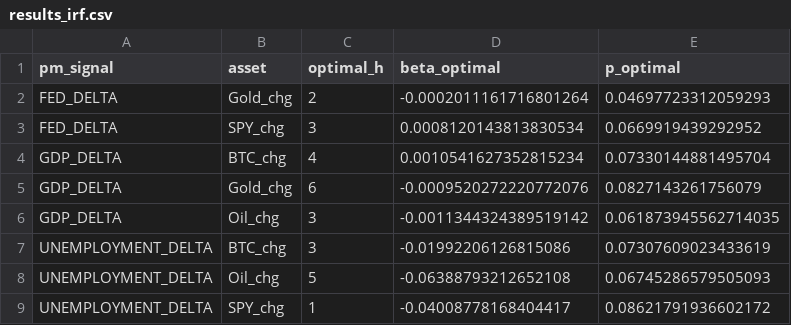
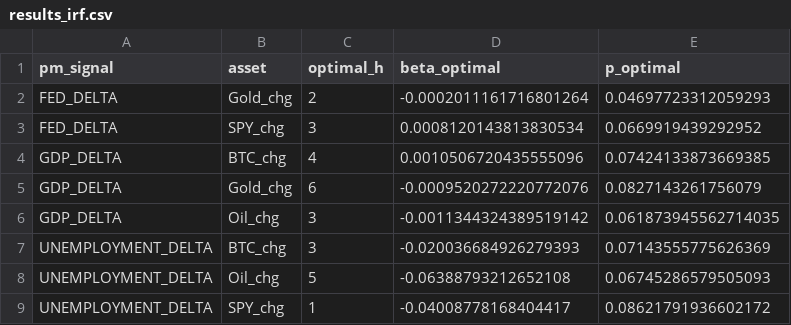
Before and after one commit to flyingduck0/ML_Seminar_Project, a CSV file: results/results_irf.csv, drawn as a sheet.

```diff
--- a/results/results_irf.csv
+++ b/results/results_irf.csv
@@ -3,6 +3,6 @@ FED_DELTA,Gold_chg,2,-0.0002011161716801264,0.04697723312059293
 FED_DELTA,SPY_chg,3,0.0008120143813830534,0.0669919439292952
-GDP_DELTA,BTC_chg,4,0.0010541627352815234,0.07330144881495704
+GDP_DELTA,BTC_chg,4,0.0010506720435555096,0.07424133873669385
 GDP_DELTA,Gold_chg,6,-0.0009520272220772076,0.0827143261756079
 GDP_DELTA,Oil_chg,3,-0.0011344324389519142,0.061873945562714035
-UNEMPLOYMENT_DELTA,BTC_chg,3,-0.01992206126815086,0.07307609023433619
+UNEMPLOYMENT_DELTA,BTC_chg,3,-0.020036684926279393,0.07143555775626369
 UNEMPLOYMENT_DELTA,Oil_chg,5,-0.06388793212652108,0.06745286579505093
```
Also changed, not shown: results/current_signals.csv, results/results_backtest.csv, 6 other files.
